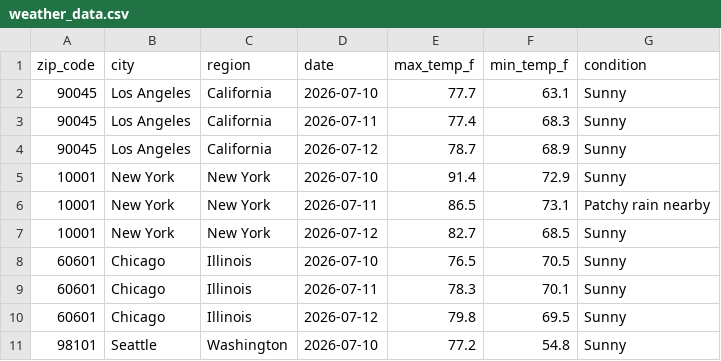
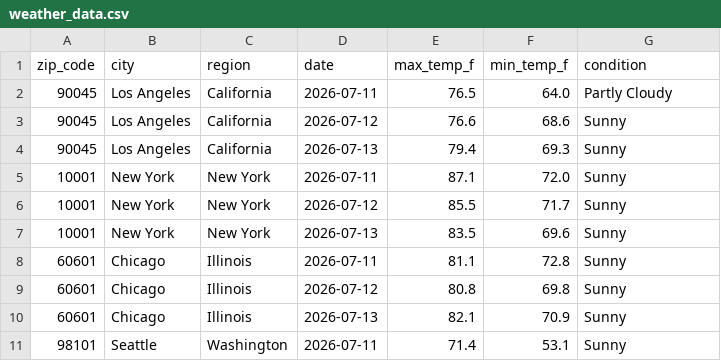
Before and after one commit to nchabot14/weather-api-pipeline, a CSV file: weather_data.csv, drawn as a sheet; only a part is shown; the diff covers the shown part only.

```diff
--- a/weather_data.csv
+++ b/weather_data.csv
@@ -1,11 +1,11 @@
 zip_code,city,region,date,max_temp_f,min_temp_f,condition
-90045,Los Angeles,California,2026-07-10,77.7,63.1,Sunny
-90045,Los Angeles,California,2026-07-11,77.4,68.3,Sunny
-90045,Los Angeles,California,2026-07-12,78.7,68.9,Sunny
-10001,New York,New York,2026-07-10,91.4,72.9,Sunny
-10001,New York,New York,2026-07-11,86.5,73.1,Patchy rain nearby
-10001,New York,New York,2026-07-12,82.7,68.5,Sunny
-60601,Chicago,Illinois,2026-07-10,76.5,70.5,Sunny
-60601,Chicago,Illinois,2026-07-11,78.3,70.1,Sunny
-60601,Chicago,Illinois,2026-07-12,79.8,69.5,Sunny
-98101,Seattle,Washington,2026-07-10,77.2,54.8,Sunny
+90045,Los Angeles,California,2026-07-11,76.5,64.0,Partly Cloudy
+90045,Los Angeles,California,2026-07-12,76.6,68.6,Sunny
+90045,Los Angeles,California,2026-07-13,79.4,69.3,Sunny
+10001,New York,New York,2026-07-11,87.1,72.0,Sunny
+10001,New York,New York,2026-07-12,85.5,71.7,Sunny
+10001,New York,New York,2026-07-13,83.5,69.6,Sunny
+60601,Chicago,Illinois,2026-07-11,81.1,72.8,Sunny
+60601,Chicago,Illinois,2026-07-12,80.8,69.8,Sunny
+60601,Chicago,Illinois,2026-07-13,82.1,70.9,Sunny
+98101,Seattle,Washington,2026-07-11,71.4,53.1,Sunny
```
Also changed, not shown: 167 edited cells elsewhere in this file.
